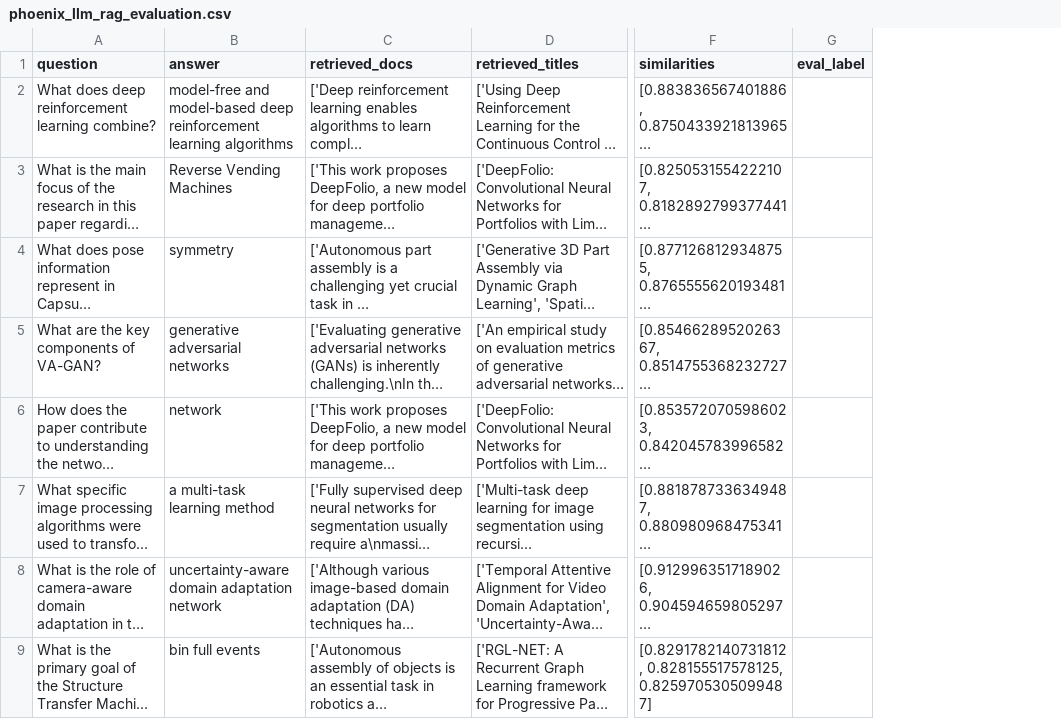
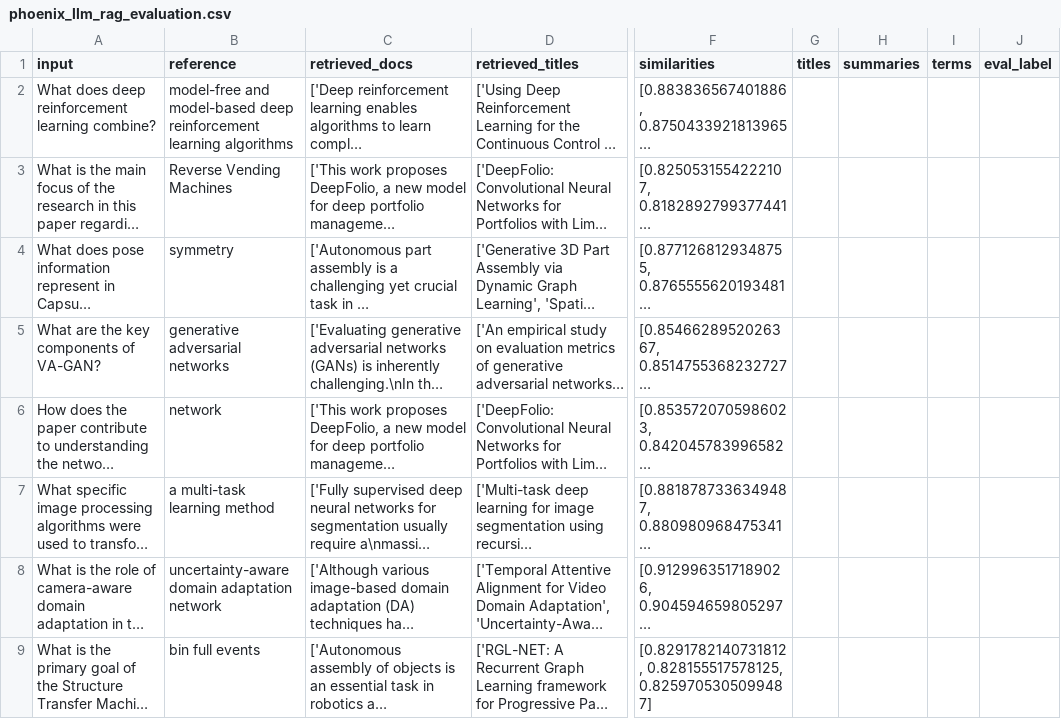
Before and after one commit to A00487041/RAG_Assignment, a CSV file: phoenix_llm_rag_evaluation.csv, drawn as a sheet; only a part is shown, gaps mark what is left out; long unchanged cells end in …; the diff names each change by its address in the sheet, - before the commit and + after, or states it on an @@ line.

Commit message:
trying openai LLM eval

```diff
--- a/phoenix_llm_rag_evaluation.csv
+++ b/phoenix_llm_rag_evaluation.csv
+column G (titles), empty
+column H (summaries), empty
+column I (terms), empty
-A1: question
+A1: input
-B1: answer
+B1: reference
```
Also changed, not shown: 1 other file.
